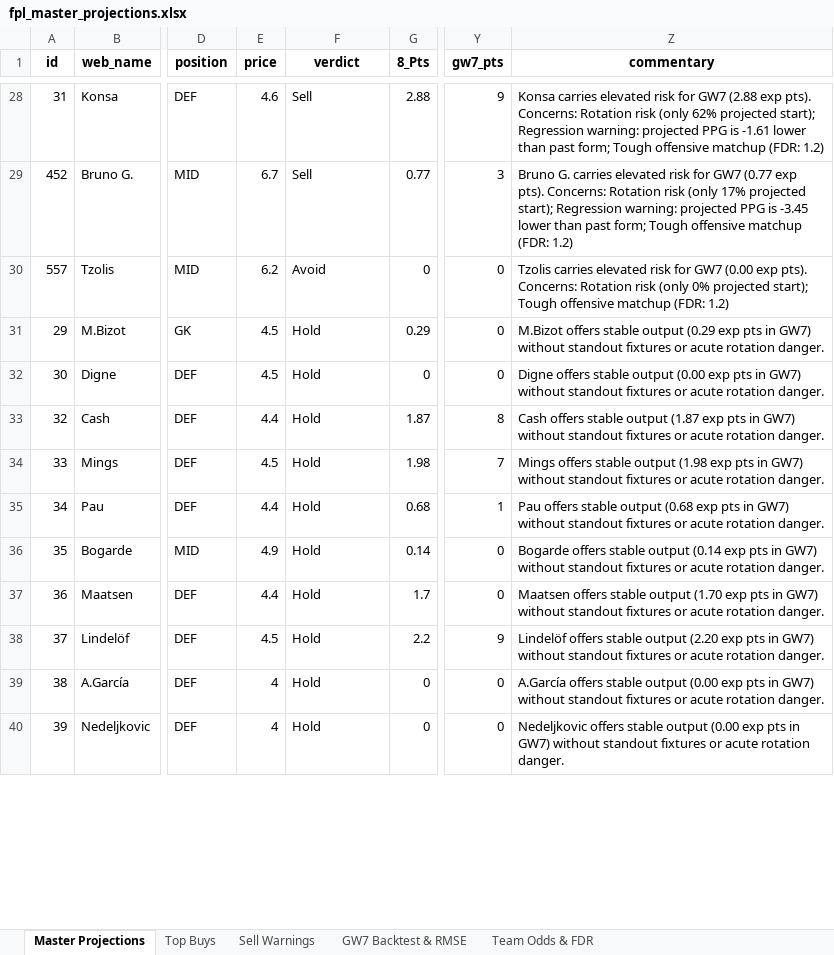
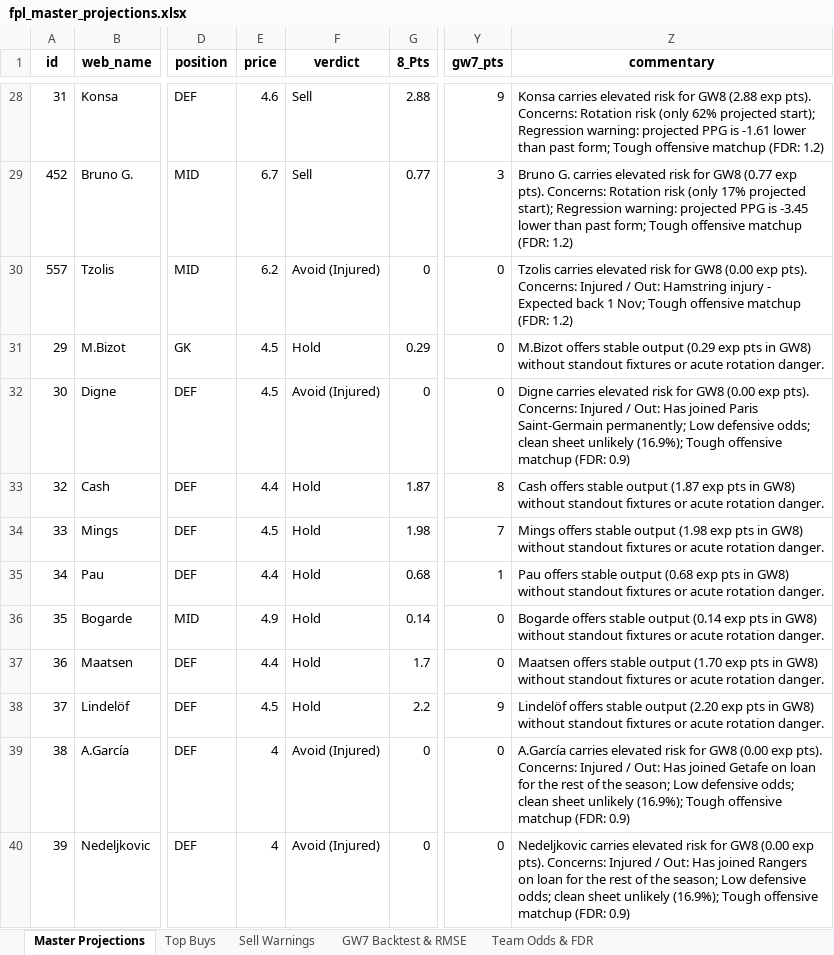
Before and after one commit to haydencordeiro/tempfpl, an Excel workbook: data/fpl_master_projections.xlsx, sheet Master Projections, drawn as a sheet; only a part is shown, gaps mark what is left out; values as stored, in another font and other column widths than the file's, no borders; the diff covers the shown part only; the diff names each change by its address in the sheet, - before the commit and + after, or states it on an @@ line.

Commit message:
Update injury status visibility and Saka 50% doubt annotations

```diff
--- a/data/fpl_master_projections.xlsx (sheet Master Projections)
+++ b/data/fpl_master_projections.xlsx (sheet Master Projections)
-Z28 (commentary): …risk for GW7 (2.88 exp…
+Z28 (commentary): …risk for GW8 (2.88 exp…
-Z29 (commentary): …risk for GW7 (0.77 exp…
+Z29 (commentary): …risk for GW8 (0.77 exp…
-F30 (verdict): Avoid
+F30 (verdict): Avoid (Injured)
-Z30 (commentary): …risk for GW7 (0.00 exp pts). Concerns: Rotation risk (only 0% projected start); Tough offensive…
+Z30 (commentary): …risk for GW8 (0.00 exp pts). Concerns: Injured / Out: Hamstring injury - Expected back 1 Nov; Tough offensive…
-Z31 (commentary): …pts in GW7) without standout…
+Z31 (commentary): …pts in GW8) without standout…
-F32 (verdict): Hold
+F32 (verdict): Avoid (Injured)
-Z32 (commentary): Digne offers stable output (0.00 exp pts in GW7) without standout fixtures or acute rotation danger.
+Z32 (commentary): Digne carries elevated risk for GW8 (0.00 exp pts). Concerns: Injured / Out: Has joined Paris Saint-Germain permanently; Low defensive odds; clean sheet unlikely (16.9%); Tough offensive matchup (FDR: 0.9)
-Z33 (commentary): …pts in GW7) without standout…
+Z33 (commentary): …pts in GW8) without standout…
-Z34 (commentary): …pts in GW7) without standout…
+Z34 (commentary): …pts in GW8) without standout…
-Z35 (commentary): …pts in GW7) without standout…
+Z35 (commentary): …pts in GW8) without standout…
-Z36 (commentary): …pts in GW7) without standout…
+Z36 (commentary): …pts in GW8) without standout…
-Z37 (commentary): …pts in GW7) without standout…
+Z37 (commentary): …pts in GW8) without standout…
-Z38 (commentary): …pts in GW7) without standout…
+Z38 (commentary): …pts in GW8) without standout…
-F39:F40 (verdict): Hold
+F39:F40 (verdict): Avoid (Injured)
-Z39 (commentary): A.García offers stable output (0.00 exp pts in GW7) without standout fixtures or acute rotation danger.
+Z39 (commentary): A.García carries elevated risk for GW8 (0.00 exp pts). Concerns: Injured / Out: Has joined Getafe on loan for the rest of the season; Low defensive odds; clean sheet unlikely (16.9%); Tough offensive matchup (FDR: 0.9)
-Z40 (commentary): Nedeljkovic offers stable output (0.00 exp pts in GW7) without standout fixtures or acute rotation danger.
+Z40 (commentary): Nedeljkovic carries elevated risk for GW8 (0.00 exp pts). Concerns: Injured / Out: Has joined Rangers on loan for the rest of the season; Low defensive odds; clean sheet unlikely (16.9%); Tough offensive matchup (FDR: 0.9)
```
Also changed, not shown: 855 edited cells elsewhere in this sheet, sheet Sell Warnings, sheet Top Buys, 2 other files.
